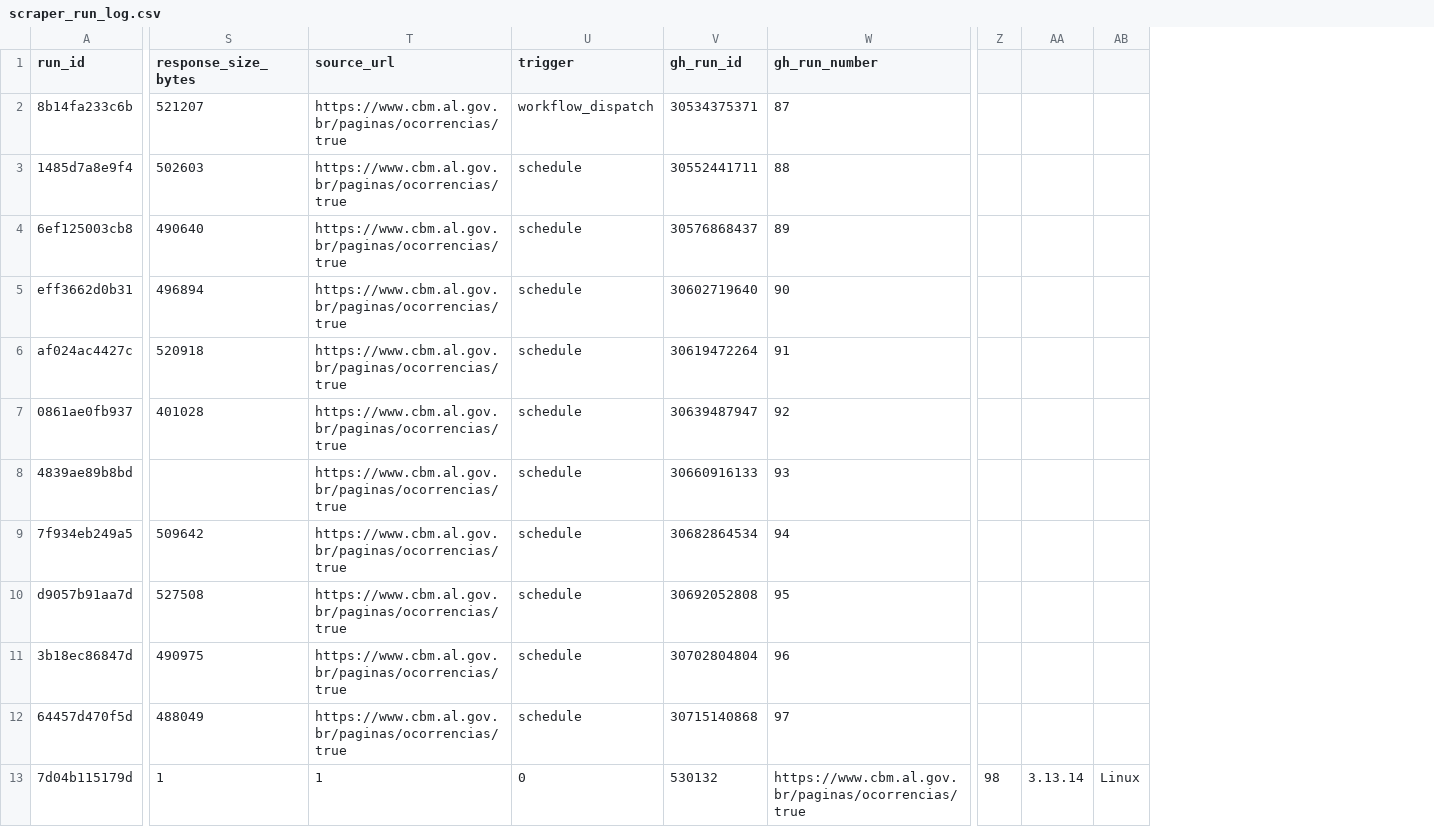
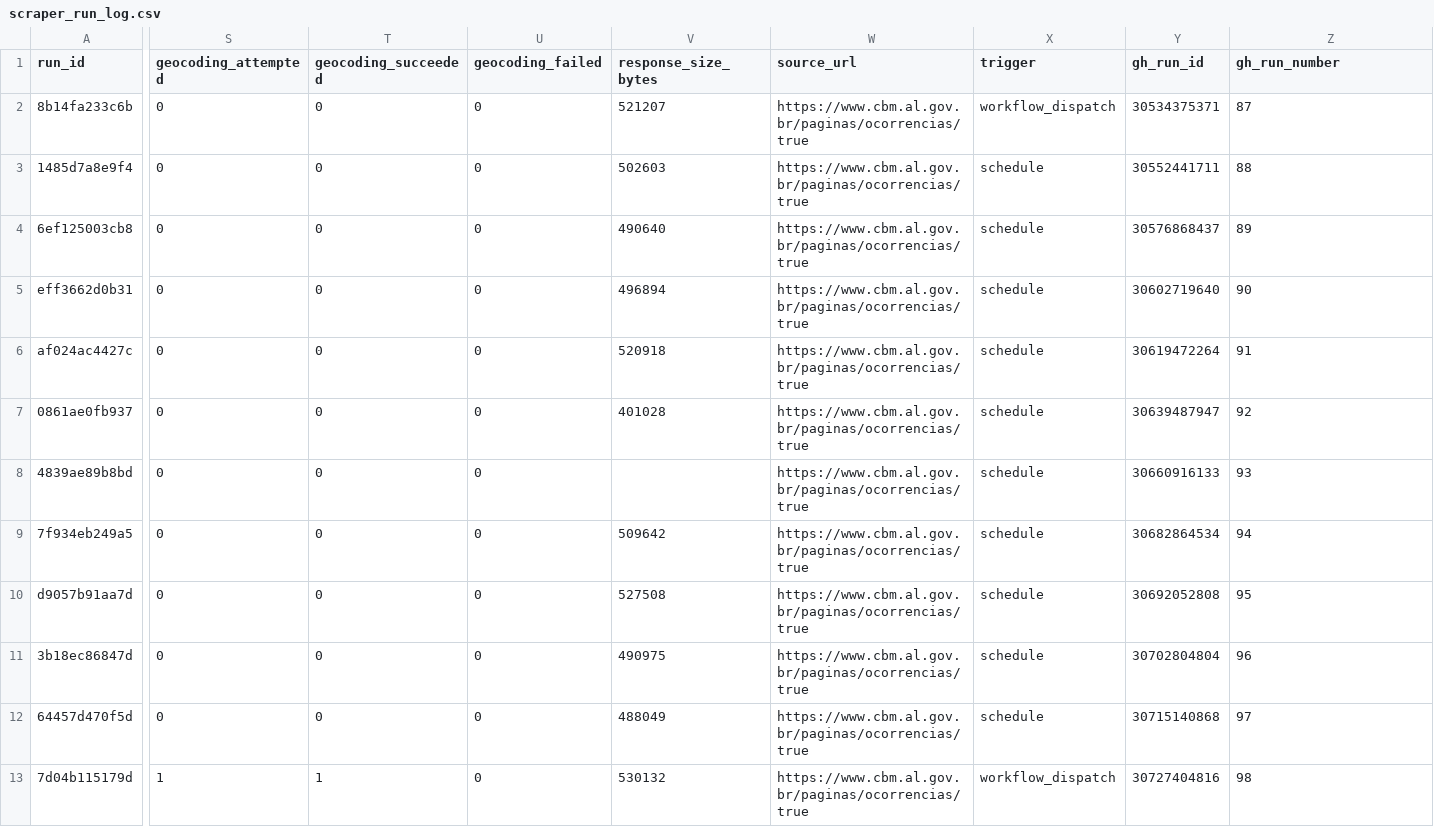
Before and after one commit to ajtga/fire-incidents, a CSV file: data/scraper_run_log.csv, drawn as a sheet; only a part is shown, gaps mark what is left out; removed rows and columns are numbered as before the commit, all else as after; the diff covers the shown part only; the diff names each change by its address in the sheet, - before the commit and + after, or states it on an @@ line.

Commit message:
fix(data): align scraper run log schema with 28 columns
Backfill missing geocoding columns in historical entries and update header

```diff
--- a/data/scraper_run_log.csv
+++ b/data/scraper_run_log.csv
+column S (geocoding_attempted), rows 2-13: 0 | 0 | 0 | 0 | 0 | 0 | 0 | 0 | 0 | 0 | 0 | 1
+column T (geocoding_succeeded), rows 2-13: 0 | 0 | 0 | 0 | 0 | 0 | 0 | 0 | 0 | 0 | 0 | 1
+column U (geocoding_failed), rows 2-13: all 0
-column Z, row 13: 98
-column AA, row 13: 3.13.14
-column AB, row 13: Linux
-V13 (response_size_bytes): 1
+V13 (response_size_bytes): 530132
-W13 (source_url): 1
+W13 (source_url): https://www.cbm.al.gov.br/paginas/ocorrencias/true
-X13 (trigger): 0
+X13 (trigger): workflow_dispatch
-Y13 (gh_run_id): 530132
+Y13 (gh_run_id): 30727404816
-Z13 (gh_run_number): https://www.cbm.al.gov.br/paginas/ocorrencias/true
+Z13 (gh_run_number): 98
```
Also changed, not shown: 2 edited cells elsewhere in this file.
